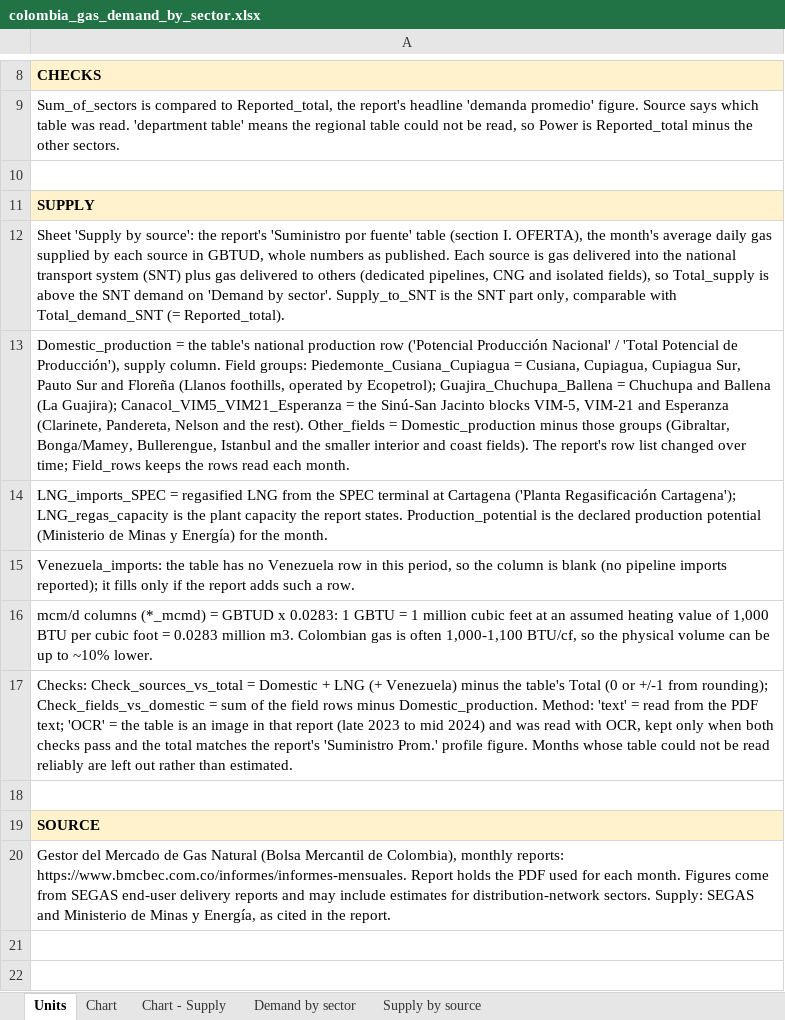
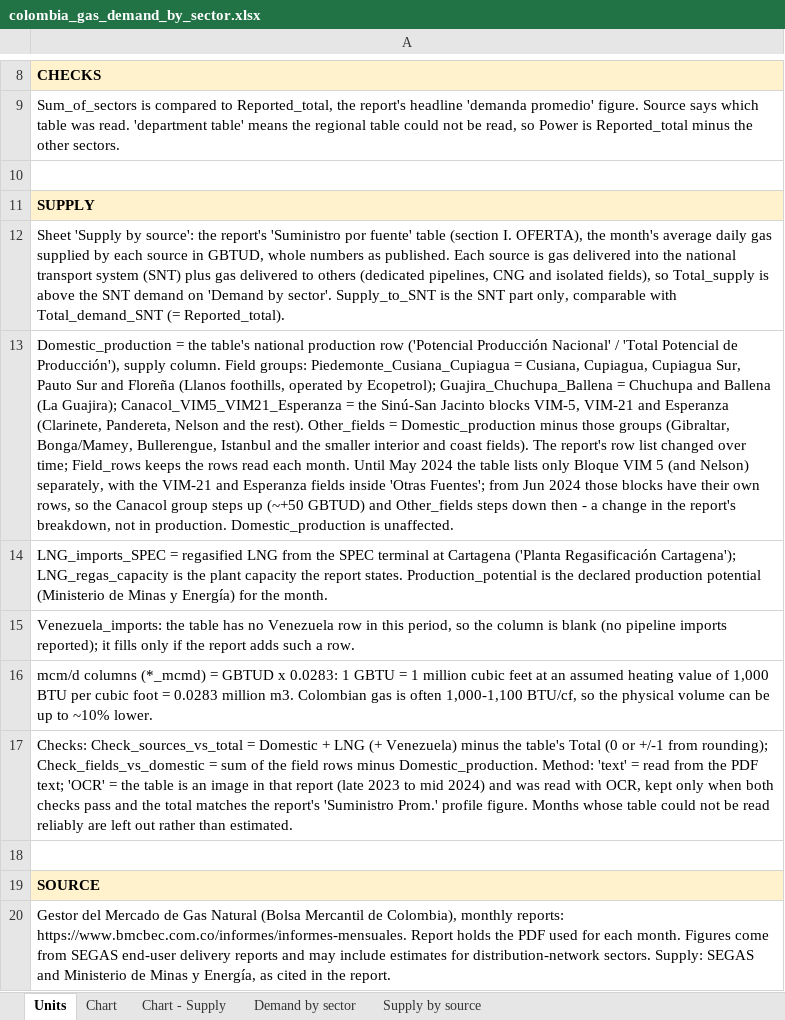
Before and after one commit to thomasdalton9/Energy-public, an Excel workbook: output/Data and Chart Outputs/colombia_gas_demand_by_sector.xlsx, sheet Units, drawn as a sheet; only a part is shown, gaps mark what is left out; values as stored, in another font and other column widths than the file's, no borders; the diff names each change by its address in the sheet, - before the commit and + after, or states it on an @@ line.

```diff
--- a/output/Data and Chart Outputs/colombia_gas_demand_by_sector.xlsx (sheet Units)
+++ b/output/Data and Chart Outputs/colombia_gas_demand_by_sector.xlsx (sheet Units)
-A13: …each month.
+A13: …each month. Until May 2024 the table lists only Bloque VIM 5 (and Nelson) separately, with the VIM-21 and Esperanza fields inside 'Otras Fuentes'; from Jun 2024 those blocks have their own rows, so the Canacol group steps up (~+50 GBTUD) and Other_fields steps down then - a change in the report's breakdown, not in production. Domestic_production is unaffected.
```
Also changed, not shown: 1 other file.
